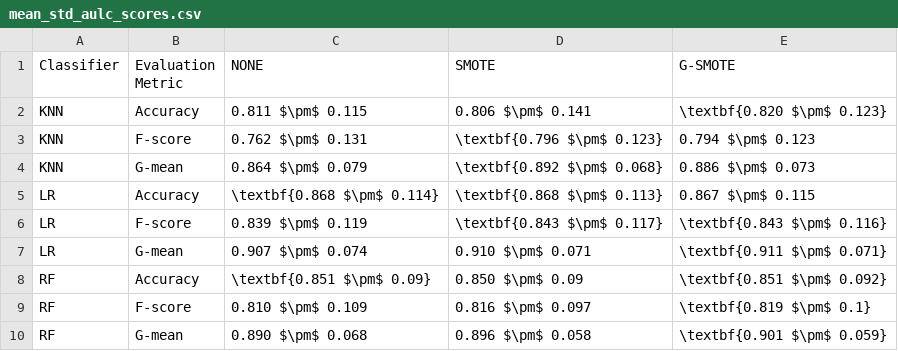
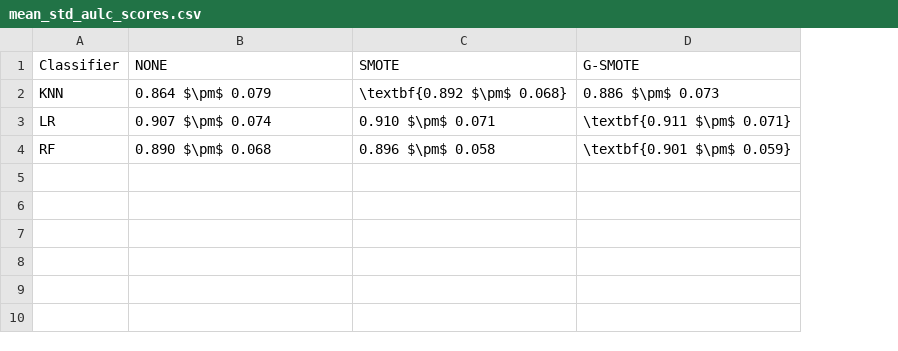
Before and after one commit to joaopfonseca/ml-research, a CSV file: publications/al-generator/analysis/mean_std_aulc_scores.csv, drawn as a sheet; removed rows and columns are numbered as before the commit, all else as after; the diff names each change by its address in the sheet, - before the commit and + after, or states it on an @@ line.

```diff
--- a/publications/al-generator/analysis/mean_std_aulc_scores.csv
+++ b/publications/al-generator/analysis/mean_std_aulc_scores.csv
-column B (Evaluation Metric), row 4: G-mean; row 7: G-mean; row 10: G-mean
-row 2: KNN | Accuracy | 0.811 $\pm$ 0.115 | 0.806 $\pm$ 0.141 | \textbf{0.820 $\pm$ 0.123}
-row 3: KNN | F-score | 0.762 $\pm$ 0.131 | \textbf{0.796 $\pm$ 0.123} | 0.794 $\pm$ 0.123
-row 5: LR | Accuracy | \textbf{0.868 $\pm$ 0.114} | \textbf{0.868 $\pm$ 0.113} | 0.867 $\pm$ 0.115
-row 6: LR | F-score | 0.839 $\pm$ 0.119 | \textbf{0.843 $\pm$ 0.117} | \textbf{0.843 $\pm$ 0.116}
-row 8: RF | Accuracy | \textbf{0.851 $\pm$ 0.09} | 0.850 $\pm$ 0.09 | \textbf{0.851 $\pm$ 0.092}
-row 9: RF | F-score | 0.810 $\pm$ 0.109 | 0.816 $\pm$ 0.097 | \textbf{0.819 $\pm$ 0.1}
```
Also changed, not shown: publications/al-generator/analysis/mean_std_aulc_ranks.csv, publications/al-generator/analysis/optimal_mean_std_scores.csv, 13 other files.
